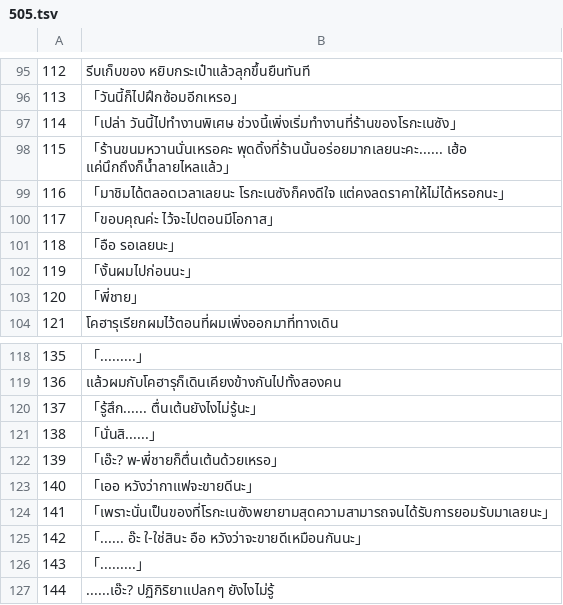
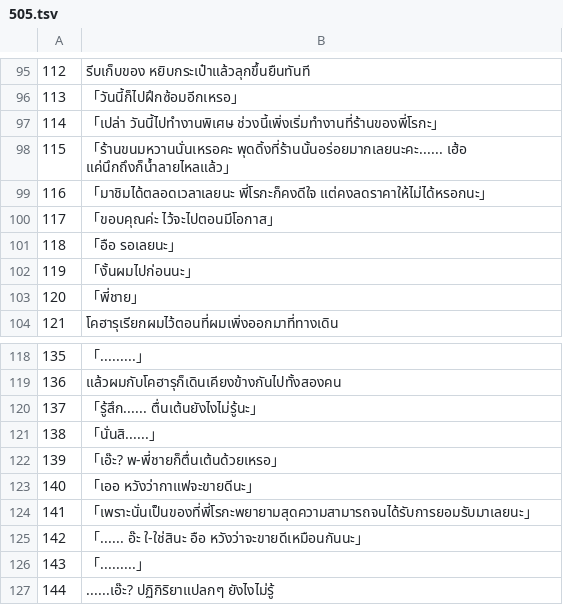
Before and after one commit to Jiranon-K/senrenbanka-thai, a TSV file: thai_work/th/505.tsv, drawn as a sheet; only a part is shown, gaps mark what is left out.

```diff
--- a/thai_work/th/505.tsv
+++ b/thai_work/th/505.tsv
@@ -96,5 +96,5 @@
 113	「วันนี้ก็ไปฝึกซ้อมอีกเหรอ」
-114	「เปล่า วันนี้ไปทำงานพิเศษ ช่วงนี้เพิ่งเริ่มทำงานที่ร้านของโรกะเนซัง」
+114	「เปล่า วันนี้ไปทำงานพิเศษ ช่วงนี้เพิ่งเริ่มทำงานที่ร้านของพี่โรกะ」
 115	「ร้านขนมหวานนั่นเหรอคะ พุดดิ้งที่ร้านนั้นอร่อยมากเลยนะคะ...... เฮ้อ แค่นึกถึงก็น้ำลายไหลแล้ว」
-116	「มาชิมได้ตลอดเวลาเลยนะ โรกะเนซังก็คงดีใจ แต่คงลดราคาให้ไม่ได้หรอกนะ」
+116	「มาชิมได้ตลอดเวลาเลยนะ พี่โรกะก็คงดีใจ แต่คงลดราคาให้ไม่ได้หรอกนะ」
 117	「ขอบคุณค่ะ ไว้จะไปตอนมีโอกาส」
@@ -123,3 +123,3 @@
 140	「เออ หวังว่ากาแฟจะขายดีนะ」
-141	「เพราะนั่นเป็นของที่โรกะเนซังพยายามสุดความสามารถจนได้รับการยอมรับมาเลยนะ」
+141	「เพราะนั่นเป็นของที่พี่โรกะพยายามสุดความสามารถจนได้รับการยอมรับมาเลยนะ」
 142	「...... อ๊ะ ใ-ใช่สินะ อือ หวังว่าจะขายดีเหมือนกันนะ」
```
Also changed, not shown: thai_work/glossary.csv, thai_work/th/502.tsv, 9 other files.
